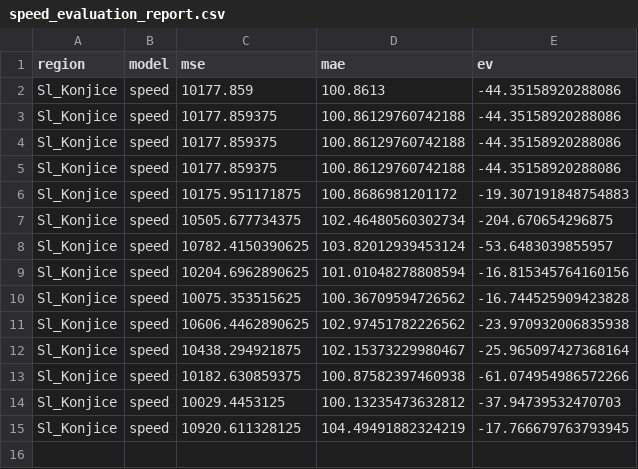
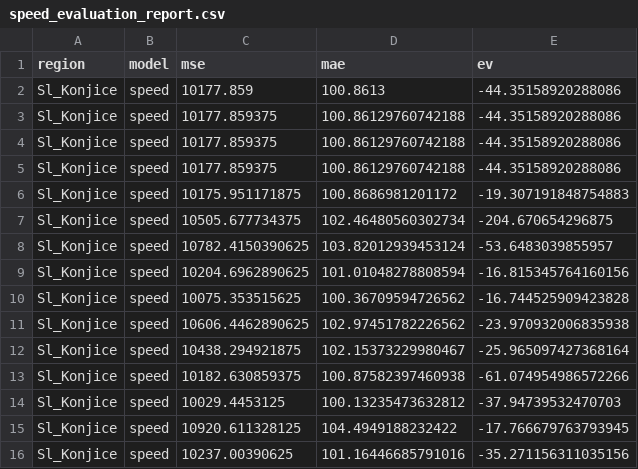
Before and after one commit to ChiefPatrik/trafficPredictions, a CSV file: reports/Sl_Konjice/speed_evaluation_report.csv, drawn as a sheet.

```diff
--- a/reports/Sl_Konjice/speed_evaluation_report.csv
+++ b/reports/Sl_Konjice/speed_evaluation_report.csv
@@ -14,2 +14,3 @@ Sl_Konjice,speed,10182.630859375,100.87582397460938,-61.074954986572266
 Sl_Konjice,speed,10029.4453125,100.13235473632812,-37.94739532470703
-Sl_Konjice,speed,10920.611328125,104.49491882324219,-17.766679763793945
+Sl_Konjice,speed,10920.611328125,104.4949188232422,-17.766679763793945
+Sl_Konjice,speed,10237.00390625,101.16446685791016,-35.271156311035156
```
Also changed, not shown: reports/Kozina/cars_evaluation_report.csv, reports/Kozina/speed_evaluation_report.csv, 25 other files.
